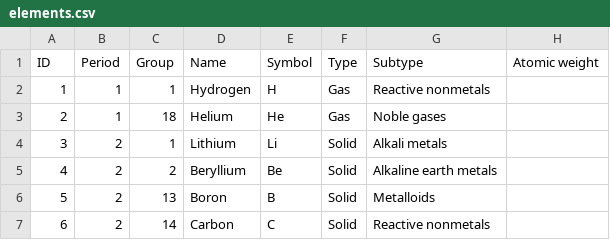
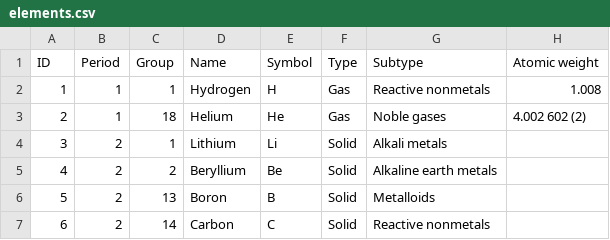
Before and after one commit to SamantazFox/periodic-table-generator, a CSV file: elements.csv, drawn as a sheet; only a part is shown.

Commit message:
Add atomic weights of perdiod 1 elements

```diff
--- a/elements.csv
+++ b/elements.csv
@@ -1,4 +1,4 @@
 "ID","Period","Group","Name","Symbol","Type","Subtype","Atomic weight"
-1,1,1,"Hydrogen","H","Gas","Reactive nonmetals",
-2,1,18,"Helium","He","Gas","Noble gases",
+1,1,1,"Hydrogen","H","Gas","Reactive nonmetals","1.008"
+2,1,18,"Helium","He","Gas","Noble gases","4.002 602 (2)"
 3,2,1,"Lithium","Li","Solid","Alkali metals",
```
